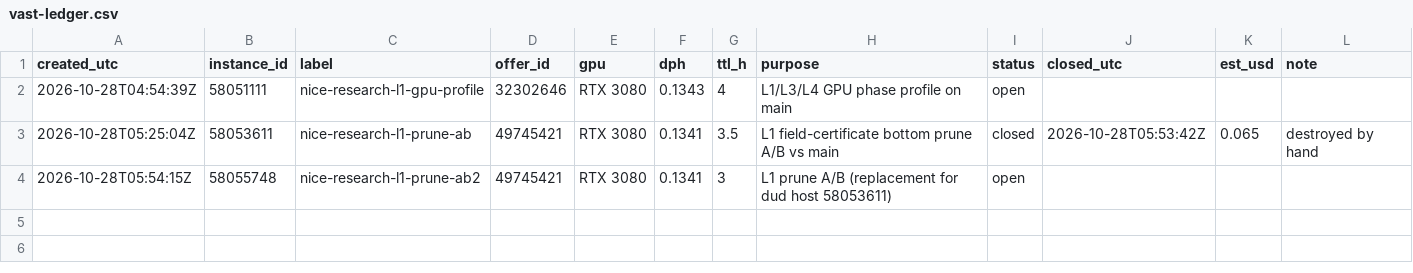
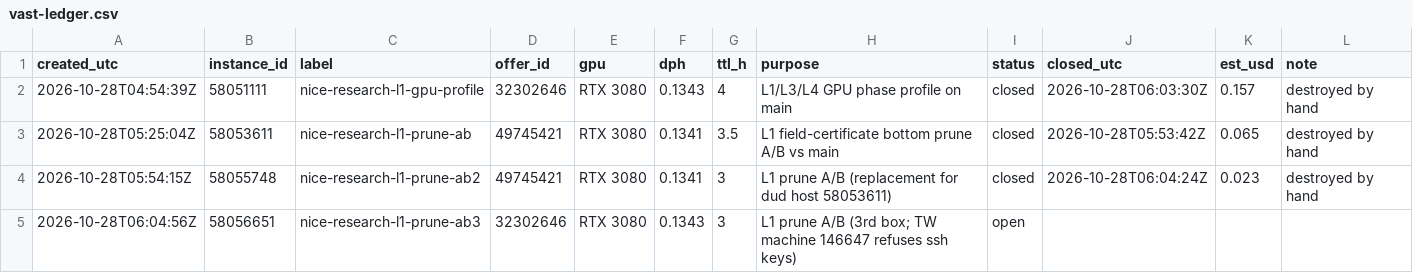
Before and after one commit to wasabipesto-bot/nice, a CSV file: scratchpad/2026-10-research-program/vast-ledger.csv, drawn as a sheet.

```diff
--- a/scratchpad/2026-10-research-program/vast-ledger.csv
+++ b/scratchpad/2026-10-research-program/vast-ledger.csv
@@ -1,4 +1,5 @@
 created_utc,instance_id,label,offer_id,gpu,dph,ttl_h,purpose,status,closed_utc,est_usd,note
-2026-10-28T04:54:39Z,58051111,nice-research-l1-gpu-profile,32302646,RTX 3080,0.1343,4,L1/L3/L4 GPU phase profile on main,open,,,
+2026-10-28T04:54:39Z,58051111,nice-research-l1-gpu-profile,32302646,RTX 3080,0.1343,4,L1/L3/L4 GPU phase profile on main,closed,2026-10-28T06:03:30Z,0.157,destroyed by hand
 2026-10-28T05:25:04Z,58053611,nice-research-l1-prune-ab,49745421,RTX 3080,0.1341,3.5,L1 field-certificate bottom prune A/B vs main,closed,2026-10-28T05:53:42Z,0.065,destroyed by hand
-2026-10-28T05:54:15Z,58055748,nice-research-l1-prune-ab2,49745421,RTX 3080,0.1341,3,L1 prune A/B (replacement for dud host 58053611),open,,,
+2026-10-28T05:54:15Z,58055748,nice-research-l1-prune-ab2,49745421,RTX 3080,0.1341,3,L1 prune A/B (replacement for dud host 58053611),closed,2026-10-28T06:04:24Z,0.023,destroyed by hand
+2026-10-28T06:04:56Z,58056651,nice-research-l1-prune-ab3,32302646,RTX 3080,0.1343,3,L1 prune A/B (3rd box; TW machine 146647 refuses ssh keys),open,,,
```
Also changed, not shown: 14 other files.
